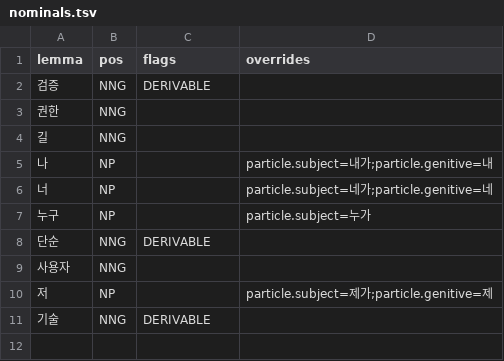
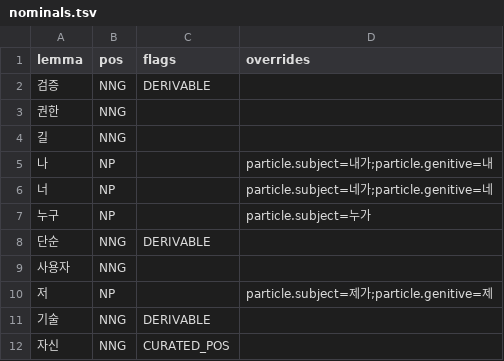
Before and after one commit to SeokminHong/kfind, a TSV file: data/lexicon/nominals.tsv, drawn as a sheet.

```diff
--- a/data/lexicon/nominals.tsv
+++ b/data/lexicon/nominals.tsv
@@ -11 +11,2 @@ lemma	pos	flags	overrides
 기술	NNG	DERIVABLE	
+자신	NNG	CURATED_POS	
```
Also changed, not shown: 11 other files.
